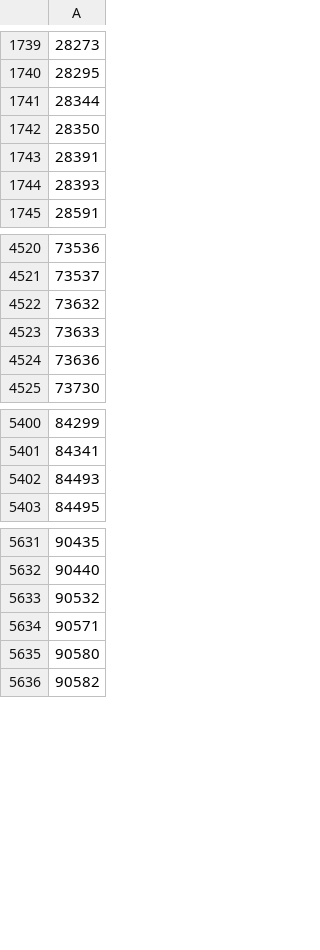
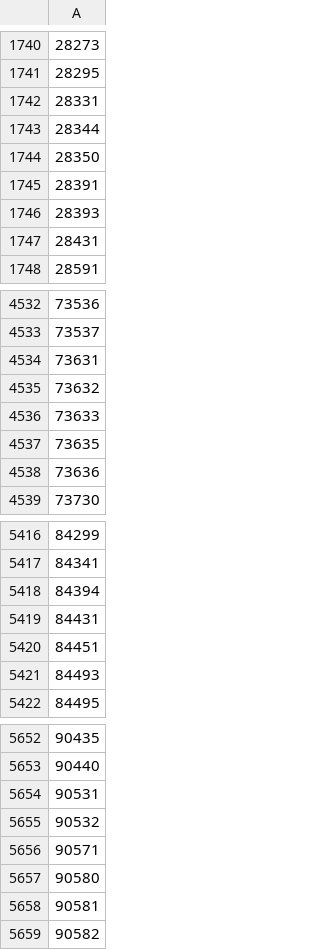
Before and after one commit to jwarlander/pOSMkod, a CSV file: data/osm_codes.csv, drawn as a sheet; only a part is shown, gaps mark what is left out; the diff covers the shown part only; the diff names each change by its address in the sheet, - before the commit and + after, or states it on an @@ line.

```diff
--- a/data/osm_codes.csv
+++ b/data/osm_codes.csv
+row 1742: 28331
+row 1747: 28431
+row 4534: 73631
+row 4537: 73635
+row 5418: 84394
+row 5419: 84431
+row 5420: 84451
+row 5654: 90531
+row 5658: 90581
```
Also changed, not shown: 19 added rows and 4 removed rows elsewhere in this file.
